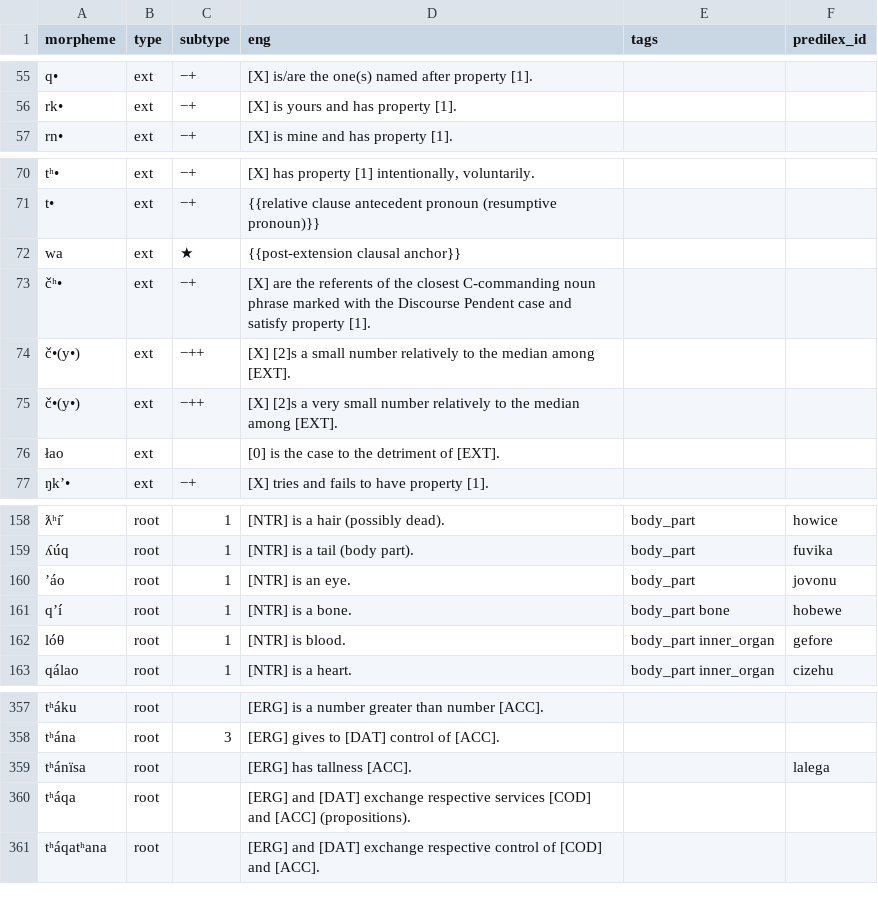
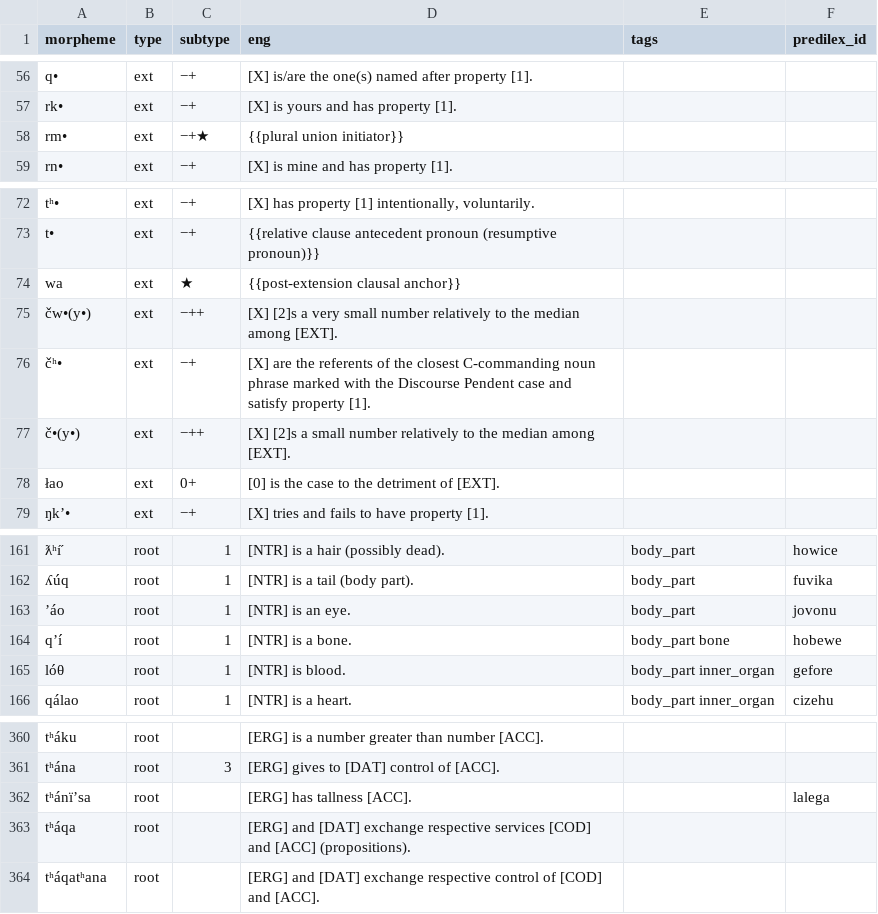
Before and after one commit to Ntsekees/Nahaiwa, a TSV file: lexicon.tsv, drawn as a sheet; only a part is shown, gaps mark what is left out; removed rows and columns are numbered as before the commit, all else as after; the diff covers the shown part only; the diff names each change by its address in the sheet, - before the commit and + after, or states it on an @@ line.

```diff
--- a/lexicon.tsv
+++ b/lexicon.tsv
+row 58: rm• | ext | −+★ | {{plural union initiator}}
+row 75: čw•(y•) | ext | −++ | [X] [2]s a very small number relatively to the median among [EXT].
-row 75: č•(y•) | ext | −++ | [X] [2]s a very small number relatively to the median among [EXT].
-C78 (subtype): (empty)
+C78 (subtype): 0+
-A163 (morpheme): ’áo
+A163 (morpheme): ʼáo
-A362 (morpheme): tʰánïsa
+A362 (morpheme): tʰánïʼsa
```
Also changed, not shown: 6 added rows, 4 removed rows and 11 edited cells elsewhere in this file.
